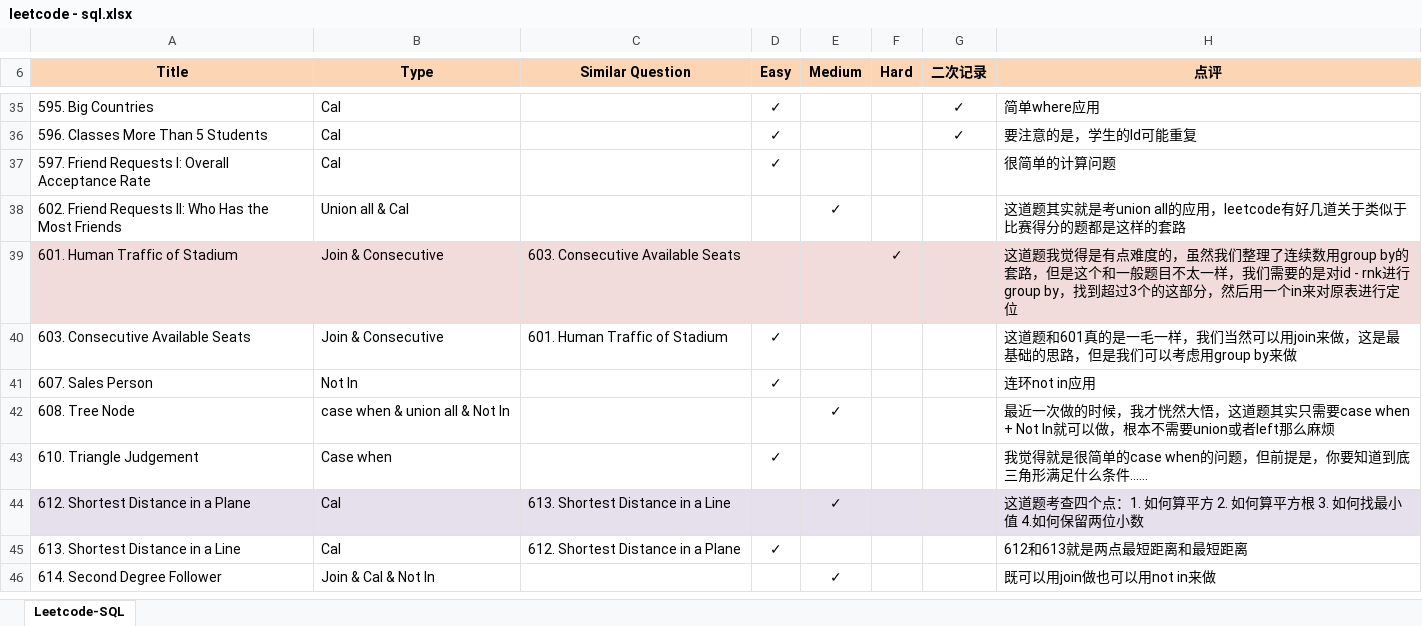
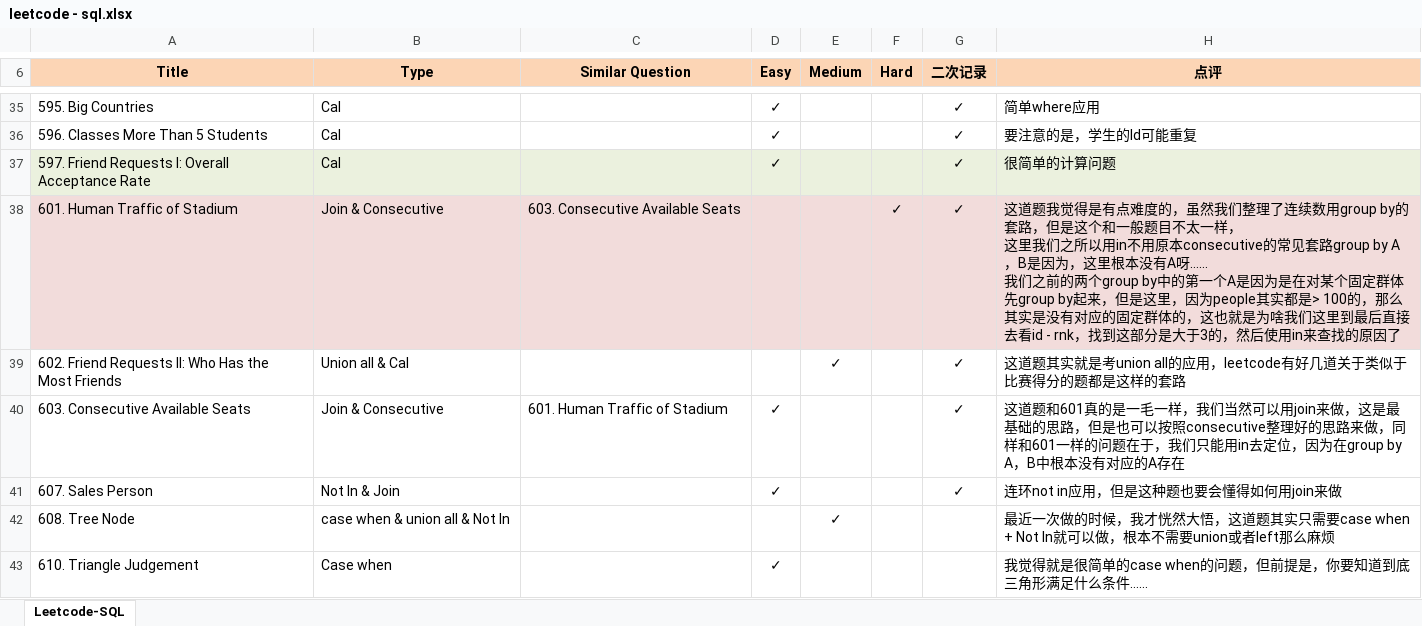
Before and after one commit to Jeanzw/LeetCode_Practice, an Excel workbook: SQL/leetcode - sql.xlsx, sheet Leetcode-SQL, drawn as a sheet; only a part is shown, gaps mark what is left out; the shorter side is filled out with more unchanged rows; values as stored, in another font and other column widths than the file's, no borders; removed rows and columns are numbered as before the commit, all else as after; ↵ is a line break in a cell; the diff names each change by its address in the sheet, - before the commit and + after, or states it on an @@ line.

```diff
--- a/SQL/leetcode - sql.xlsx (sheet Leetcode-SQL)
+++ b/SQL/leetcode - sql.xlsx (sheet Leetcode-SQL)
-A37:H37 fill: none
+A37:H37 fill: #EBF1DE
-G37 (二次记录): (empty)
+G37 (二次记录): ✓
+row 38: 601. Human Traffic of Stadium | Join & Consecutive | 603. Consecutive Available Seats |  |  | ✓ | ✓ | 这道题我觉得是有点难度的，虽然我们整理了连续数用group by的套路，但是这个和一般题目不太一样， ↵ 这里我们之所以用in不用原本consecutive的常见套路group by A，B是因为，这里根本没有A呀…… ↵ 我们之前的两个group by中的第一个A是因为是在对某个固定群体先group by起来，但是这里，因为people其实都是> 100的，那么其实是没有对应的固定群体的，这也就是为啥我们这里到最后直接去看id - rnk，找到这部分是大于3的，然后使用in来查找的原因了
-G39 (二次记录): (empty)
+G39 (二次记录): ✓
-row 39: 601. Human Traffic of Stadium | Join & Consecutive | 603. Consecutive Available Seats |  |  | ✓ |  | 这道题我觉得是有点难度的，虽然我们整理了连续数用group by的套路，但是这个和一般题目不太一样，我们需要的是对id - rnk进行group by，找到超过3个的这部分，然后用一个in来对原表进行定位
-G40:G41 (二次记录): (empty)
+G40:G41 (二次记录): ✓
-H40 (点评): …路，但是我们可以考虑用group by来做
+H40 (点评): …路，但是也可以按照consecutive整理好的思路来做，同样和601一样的问题在于，我们只能用in去定位，因为在group by A，B中根本没有对应的A存在
-B41 (Type): Not In
+B41 (Type): Not In & Join
-H41 (点评): 连环not in应用
+H41 (点评): 连环not in应用，但是这种题也要会懂得如何用join来做
```
Also changed, not shown: 5 other files.
